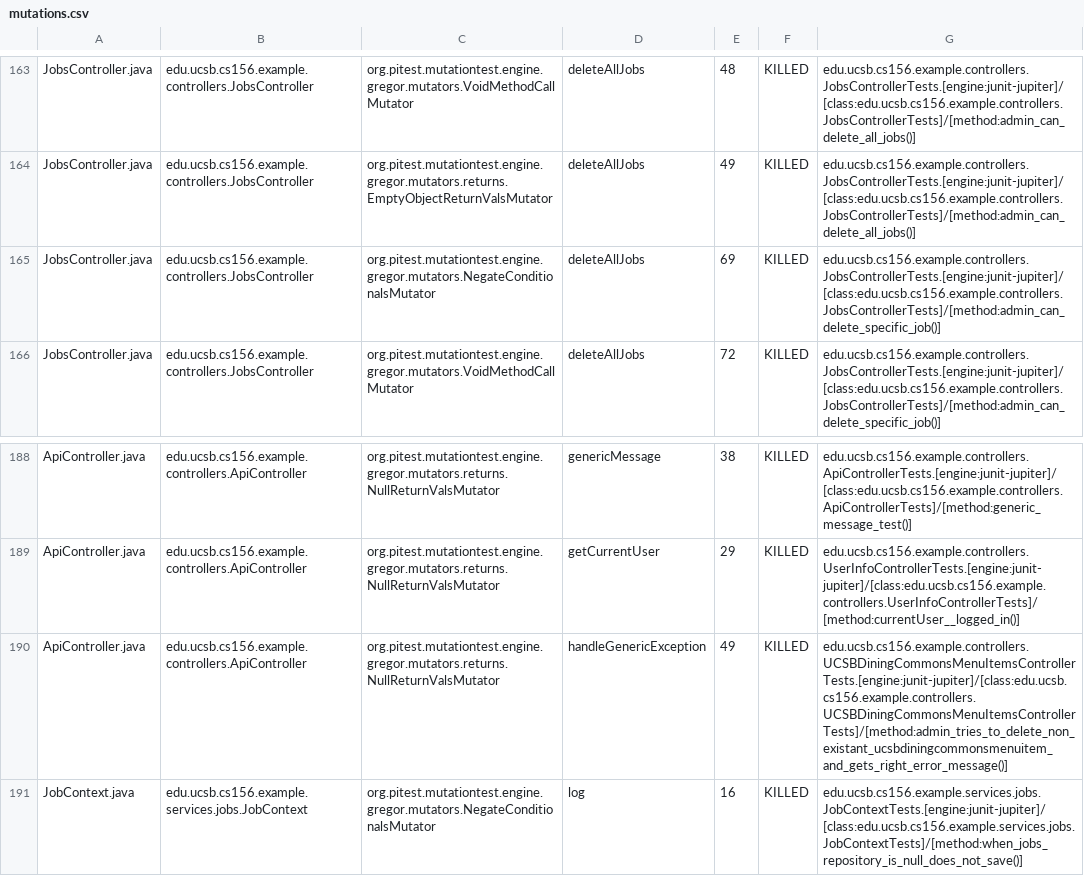
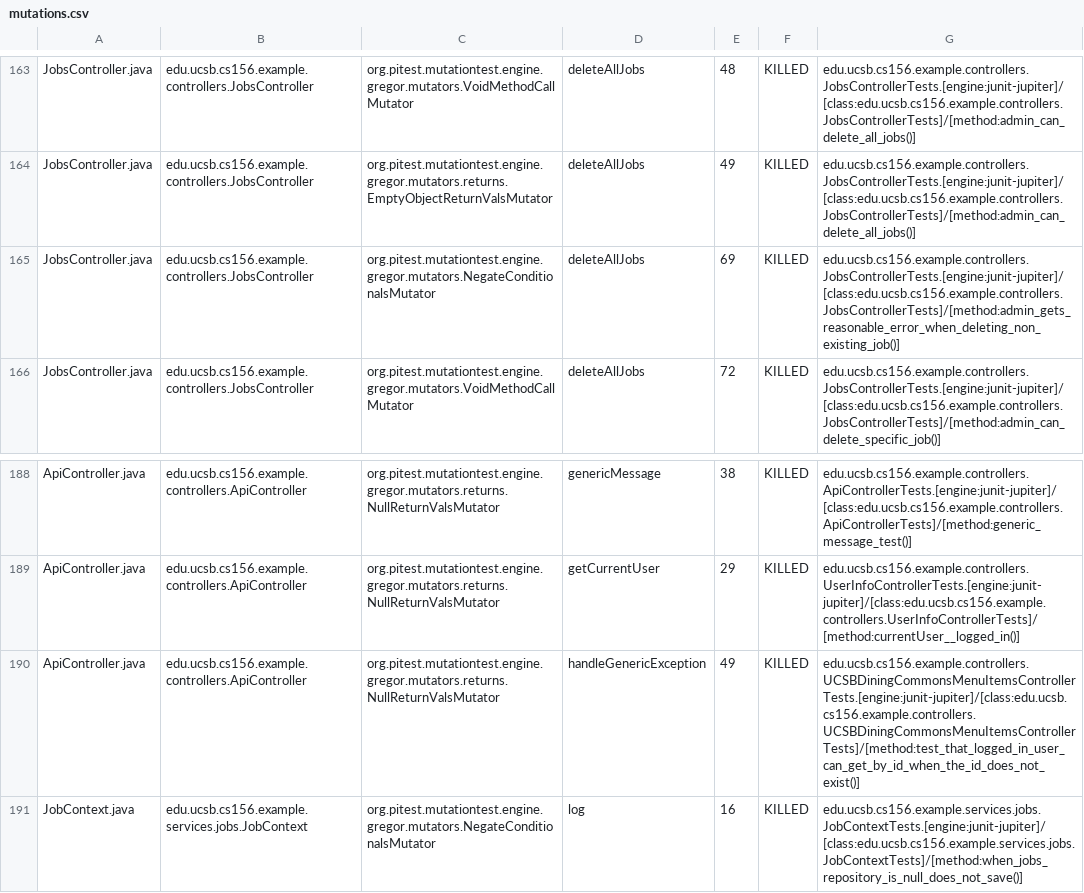
Before and after one commit to ucsb-cs156-s25/team02-s25-03, a CSV file: prs/129/pitest/mutations.csv, drawn as a sheet; only a part is shown, gaps mark what is left out.

Commit message:
Deploying to gh-pages from @ ucsb-cs156-s25/team02-s25-03@8700268834bf903555bd5b93bd9c0e7e278e8b1e 🚀

```diff
--- a/prs/129/pitest/mutations.csv
+++ b/prs/129/pitest/mutations.csv
@@ -164,3 +164,3 @@ JobsController.java,edu.ucsb.cs156.example.controllers.JobsController,org.pitest
 JobsController.java,edu.ucsb.cs156.example.controllers.JobsController,org.pitest.mutationtest.engine.gregor.mutators.returns.EmptyObjectReturnValsMutator,deleteAllJobs,49,KILLED,edu.ucsb.cs156.example.controllers.JobsControllerTests.[engine:junit-jupiter]/[class:edu.ucsb.cs156.example.controllers.JobsControllerTests]/[method:admin_can_delete_all_jobs()]
-JobsController.java,edu.ucsb.cs156.example.controllers.JobsController,org.pitest.mutationtest.engine.gregor.mutators.NegateConditionalsMutator,deleteAllJobs,69,KILLED,edu.ucsb.cs156.example.controllers.JobsControllerTests.[engine:junit-jupiter]/[class:edu.ucsb.cs156.example.controllers.JobsControllerTests]/[method:admin_can_delete_specific_job()]
+JobsController.java,edu.ucsb.cs156.example.controllers.JobsController,org.pitest.mutationtest.engine.gregor.mutators.NegateConditionalsMutator,deleteAllJobs,69,KILLED,edu.ucsb.cs156.example.controllers.JobsControllerTests.[engine:junit-jupiter]/[class:edu.ucsb.cs156.example.controllers.JobsControllerTests]/[method:admin_gets_reasonable_error_when_deleting_non_existing_job()]
 JobsController.java,edu.ucsb.cs156.example.controllers.JobsController,org.pitest.mutationtest.engine.gregor.mutators.VoidMethodCallMutator,deleteAllJobs,72,KILLED,edu.ucsb.cs156.example.controllers.JobsControllerTests.[engine:junit-jupiter]/[class:edu.ucsb.cs156.example.controllers.JobsControllerTests]/[method:admin_can_delete_specific_job()]
@@ -189,3 +189,3 @@ ApiController.java,edu.ucsb.cs156.example.controllers.ApiController,org.pitest.m
 ApiController.java,edu.ucsb.cs156.example.controllers.ApiController,org.pitest.mutationtest.engine.gregor.mutators.returns.NullReturnValsMutator,getCurrentUser,29,KILLED,edu.ucsb.cs156.example.controllers.UserInfoControllerTests.[engine:junit-jupiter]/[class:edu.ucsb.cs156.example.controllers.UserInfoControllerTests]/[method:currentUser__logged_in()]
-ApiController.java,edu.ucsb.cs156.example.controllers.ApiController,org.pitest.mutationtest.engine.gregor.mutators.returns.NullReturnValsMutator,handleGenericException,49,KILLED,edu.ucsb.cs156.example.controllers.UCSBDiningCommonsMenuItemsControllerTests.[engine:junit-jupiter]/[class:edu.ucsb.cs156.example.controllers.UCSBDiningCommonsMenuItemsControllerTests]/[method:admin_tries_to_delete_non_existant_ucsbdiningcommonsmenuitem_and_gets_right_error_message()]
+ApiController.java,edu.ucsb.cs156.example.controllers.ApiController,org.pitest.mutationtest.engine.gregor.mutators.returns.NullReturnValsMutator,handleGenericException,49,KILLED,edu.ucsb.cs156.example.controllers.UCSBDiningCommonsMenuItemsControllerTests.[engine:junit-jupiter]/[class:edu.ucsb.cs156.example.controllers.UCSBDiningCommonsMenuItemsControllerTests]/[method:test_that_logged_in_user_can_get_by_id_when_the_id_does_not_exist()]
 JobContext.java,edu.ucsb.cs156.example.services.jobs.JobContext,org.pitest.mutationtest.engine.gregor.mutators.NegateConditionalsMutator,log,16,KILLED,edu.ucsb.cs156.example.services.jobs.JobContextTests.[engine:junit-jupiter]/[class:edu.ucsb.cs156.example.services.jobs.JobContextTests]/[method:when_jobs_repository_is_null_does_not_save()]
```
Also changed, not shown: 21 other files.
